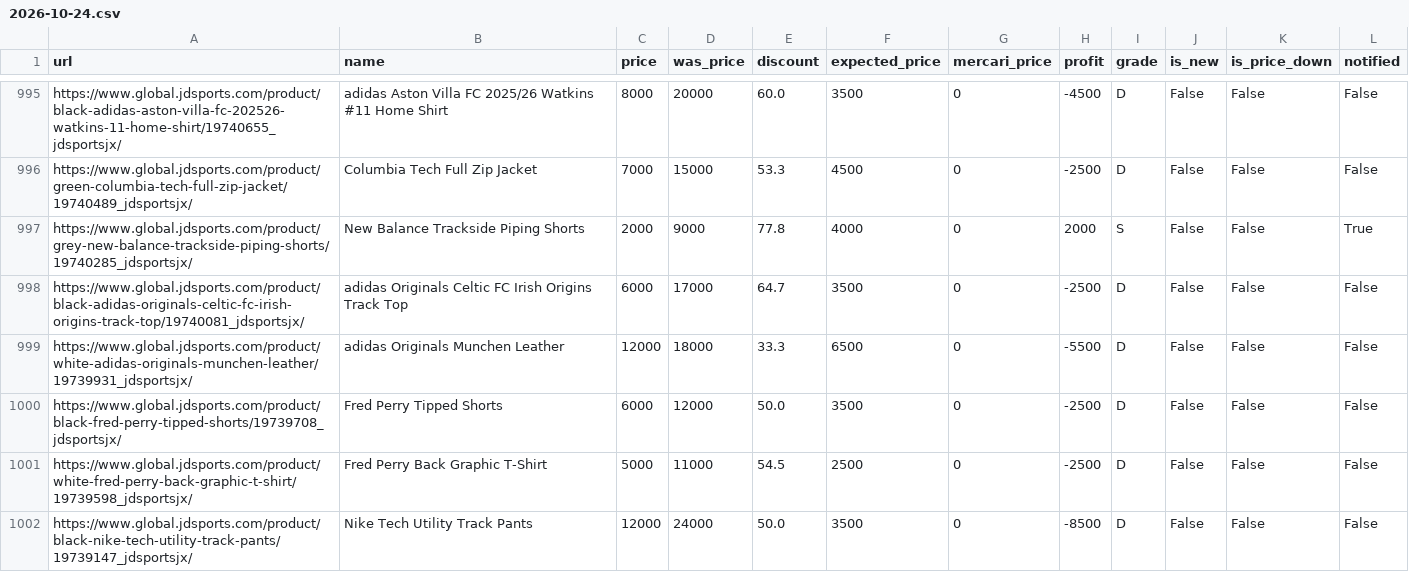
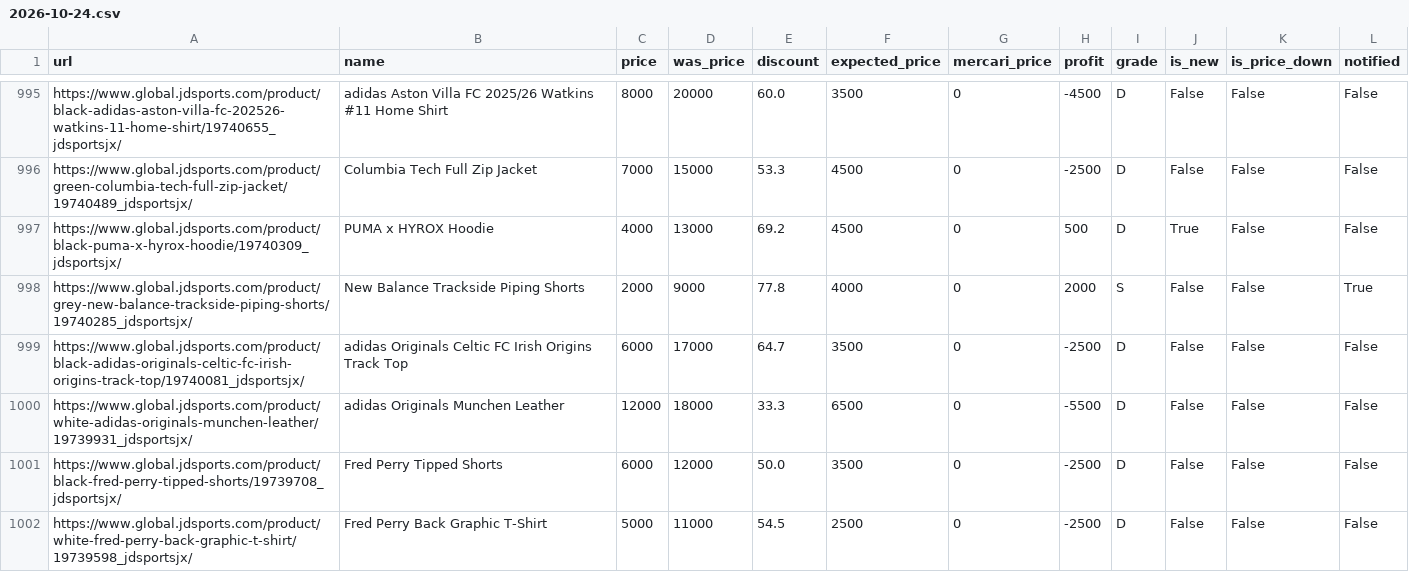
Before and after one commit to stonesidebear/jd-monitor, a CSV file: data/history/2026-10-24.csv, drawn as a sheet; only a part is shown, gaps mark what is left out; the shorter side is filled out with more unchanged rows; the diff names each change by its address in the sheet, - before the commit and + after, or states it on an @@ line.

```diff
--- a/data/history/2026-10-24.csv
+++ b/data/history/2026-10-24.csv
+row 997: https://www.global.jdsports.com/product/black-puma-x-hyrox-hoodie/19740309_jdsportsjx/ | PUMA x HYROX Hoodie | 4000 | 13000 | 69.2 | 4500 | 0 | 500 | D | True | False | False
```
Also changed, not shown: 1 other file.
